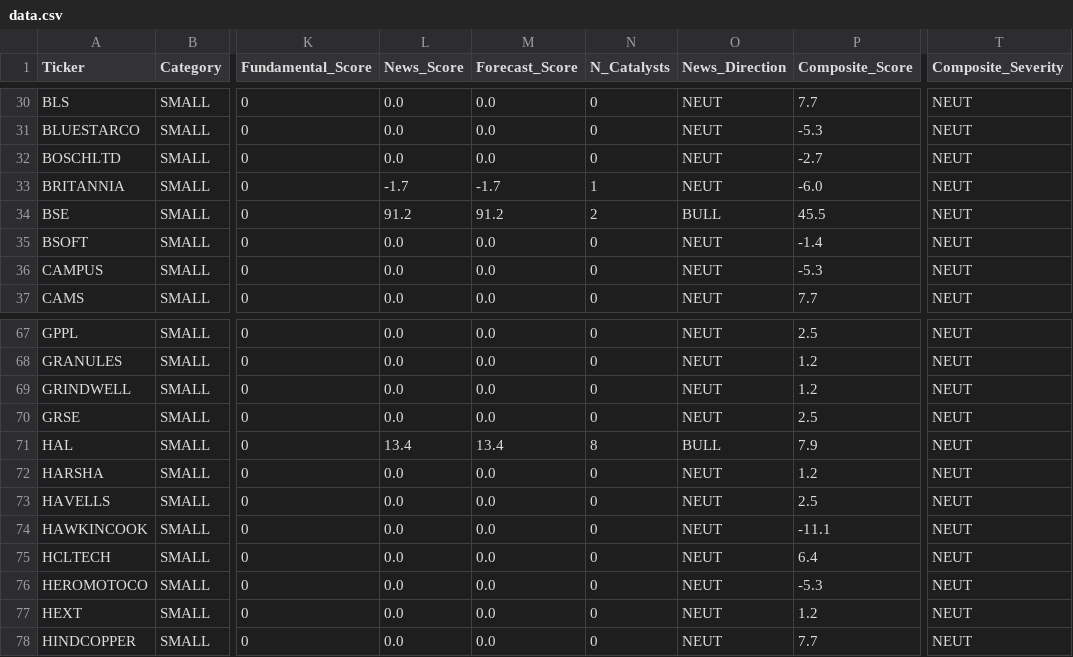
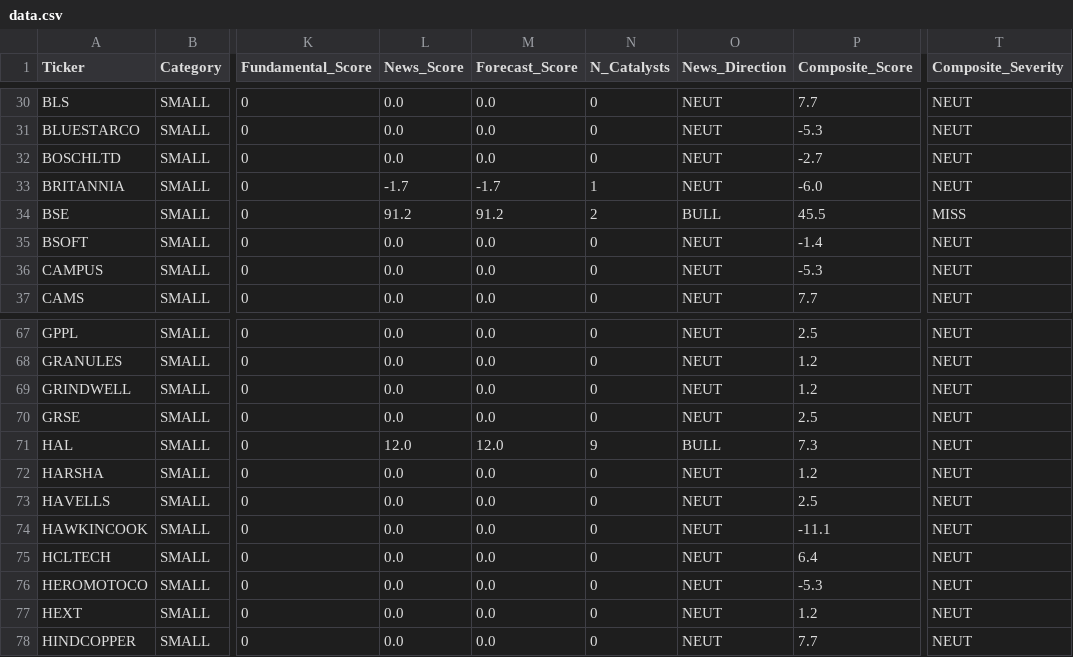
Before and after one commit to rupak-sarkar/xchart-app, a CSV file: data.csv, drawn as a sheet; only a part is shown, gaps mark what is left out; the diff names each change by its address in the sheet, - before the commit and + after, or states it on an @@ line.

```diff
--- a/data.csv
+++ b/data.csv
-T34 (Composite_Severity): NEUT
+T34 (Composite_Severity): MISS
-L71 (News_Score): 13.4
+L71 (News_Score): 12.0
-M71 (Forecast_Score): 13.4
+M71 (Forecast_Score): 12.0
-N71 (N_Catalysts): 8
+N71 (N_Catalysts): 9
-P71 (Composite_Score): 7.9
+P71 (Composite_Score): 7.3
```
Also changed, not shown: 2 other files.
